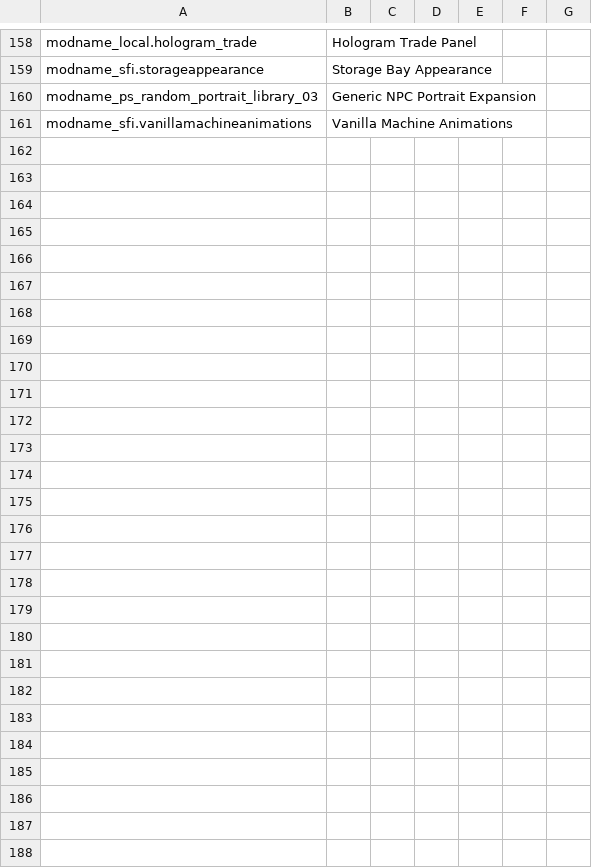
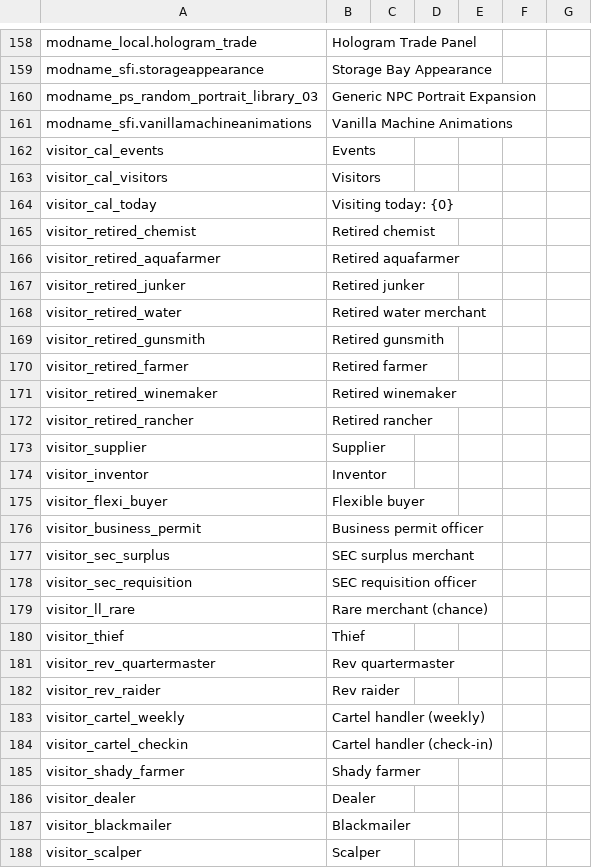
Before and after one commit to Ahnjaelim/psmod-pack, a CSV file: Localization/en.csv, drawn as a sheet; only a part is shown, gaps mark what is left out; the diff names each change by its address in the sheet, - before the commit and + after, or states it on an @@ line.

```diff
--- a/Localization/en.csv
+++ b/Localization/en.csv
+row 162: visitor_cal_events | Events
+row 163: visitor_cal_visitors | Visitors
+row 164: visitor_cal_today | Visiting today: {0}
+row 165: visitor_retired_chemist | Retired chemist
+row 166: visitor_retired_aquafarmer | Retired aquafarmer
+row 167: visitor_retired_junker | Retired junker
+row 168: visitor_retired_water | Retired water merchant
+row 169: visitor_retired_gunsmith | Retired gunsmith
+row 170: visitor_retired_farmer | Retired farmer
+row 171: visitor_retired_winemaker | Retired winemaker
+row 172: visitor_retired_rancher | Retired rancher
+row 173: visitor_supplier | Supplier
+row 174: visitor_inventor | Inventor
+row 175: visitor_flexi_buyer | Flexible buyer
+row 176: visitor_business_permit | Business permit officer
+row 177: visitor_sec_surplus | SEC surplus merchant
+row 178: visitor_sec_requisition | SEC requisition officer
+row 179: visitor_ll_rare | Rare merchant (chance)
+row 180: visitor_thief | Thief
+row 181: visitor_rev_quartermaster | Rev quartermaster
+row 182: visitor_rev_raider | Rev raider
+row 183: visitor_cartel_weekly | Cartel handler (weekly)
+row 184: visitor_cartel_checkin | Cartel handler (check-in)
+row 185: visitor_shady_farmer | Shady farmer
+row 186: visitor_dealer | Dealer
+row 187: visitor_blackmailer | Blackmailer
+row 188: visitor_scalper | Scalper
```
Also changed, not shown: Localization/ko.csv, 5 other files.
